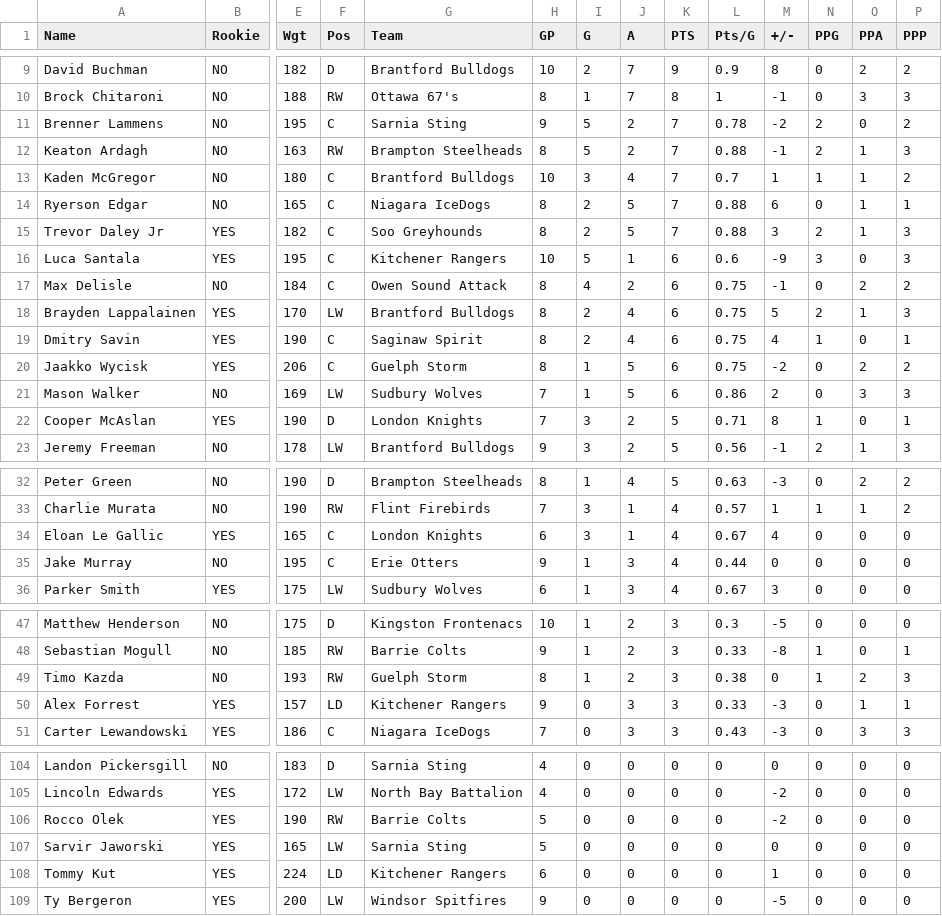
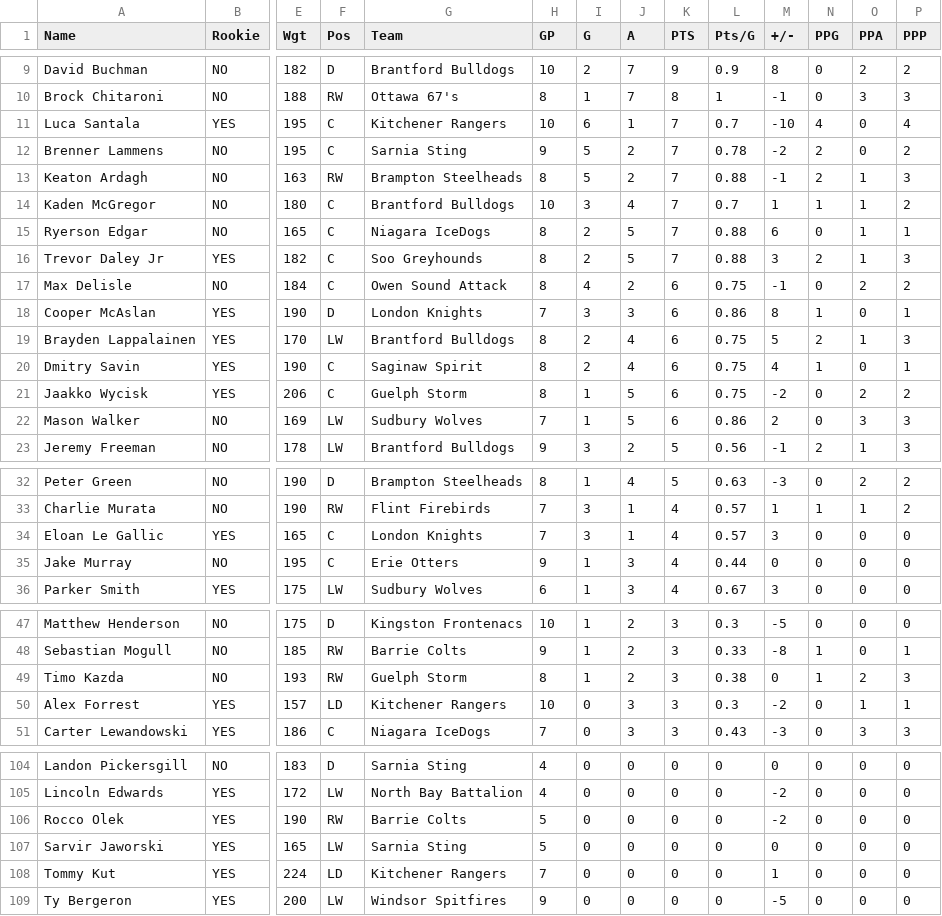
Before and after one commit to NoahCornish/OHLDataHub, a CSV file: data/current/draft.csv, drawn as a sheet; only a part is shown, gaps mark what is left out; removed rows and columns are numbered as before the commit, all else as after; rows hold the shown columns only; the diff names each change by its address in the sheet, - before the commit and + after, or states it on an @@ line.

```diff
--- a/data/current/draft.csv
+++ b/data/current/draft.csv
+row 11: Luca Santala | YES | 195 | C | Kitchener Rangers | 10 | 6 | 1 | 7 | 0.7 | -10 | 4 | 0 | 4
-row 16: Luca Santala | YES | 195 | C | Kitchener Rangers | 10 | 5 | 1 | 6 | 0.6 | -9 | 3 | 0 | 3
+row 18: Cooper McAslan | YES | 190 | D | London Knights | 7 | 3 | 3 | 6 | 0.86 | 8 | 1 | 0 | 1
-row 22: Cooper McAslan | YES | 190 | D | London Knights | 7 | 3 | 2 | 5 | 0.71 | 8 | 1 | 0 | 1
-H34 (GP): 6
+H34 (GP): 7
-L34 (Pts/G): 0.67
+L34 (Pts/G): 0.57
-M34 (+/-): 4
+M34 (+/-): 3
-H50 (GP): 9
+H50 (GP): 10
-L50 (Pts/G): 0.33
+L50 (Pts/G): 0.3
-M50 (+/-): -3
+M50 (+/-): -2
-H108 (GP): 6
+H108 (GP): 7
```
Also changed, not shown: data/current/ev.csv, data/current/goalies.csv, 5 other files.
